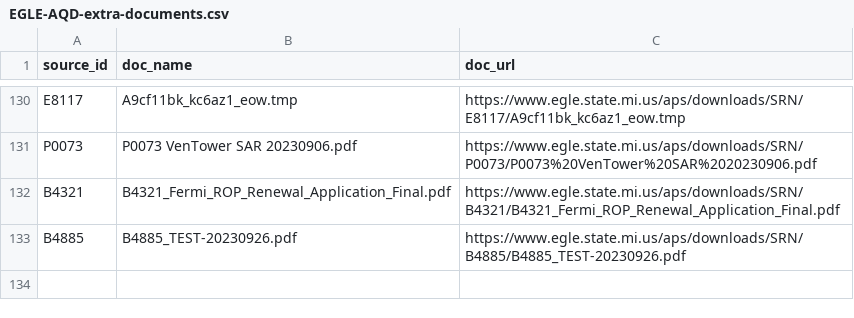
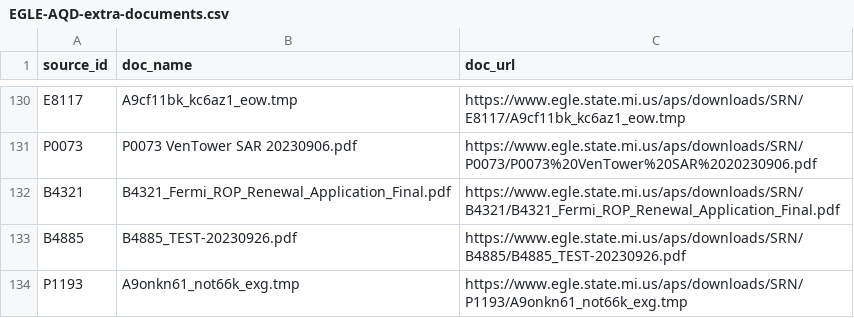
Before and after one commit to srjouppi/michigan-egle-database-auto-scraper, a CSV file: output/EGLE-AQD-extra-documents.csv, drawn as a sheet; only a part is shown, gaps mark what is left out.

```diff
--- a/output/EGLE-AQD-extra-documents.csv
+++ b/output/EGLE-AQD-extra-documents.csv
@@ -133 +133,2 @@ B4321,B4321_Fermi_ROP_Renewal_Application_Final.pdf,https://www.egle.state.mi.us
 B4885,B4885_TEST-20230926.pdf,https://www.egle.state.mi.us/aps/downloads/SRN/B4885/B4885_TEST-20230926.pdf
+P1193,A9onkn61_not66k_exg.tmp,https://www.egle.state.mi.us/aps/downloads/SRN/P1193/A9onkn61_not66k_exg.tmp
```
Also changed, not shown: output/EGLE-AQD-document-dataset-90days.csv, output/EGLE-AQD-scraper-report.csv.
